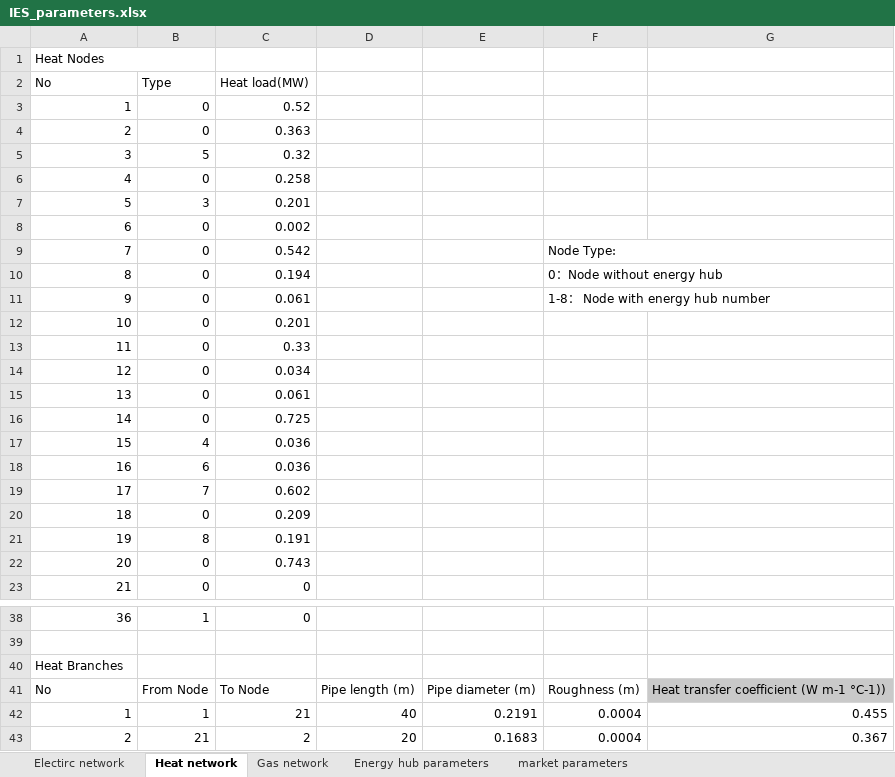
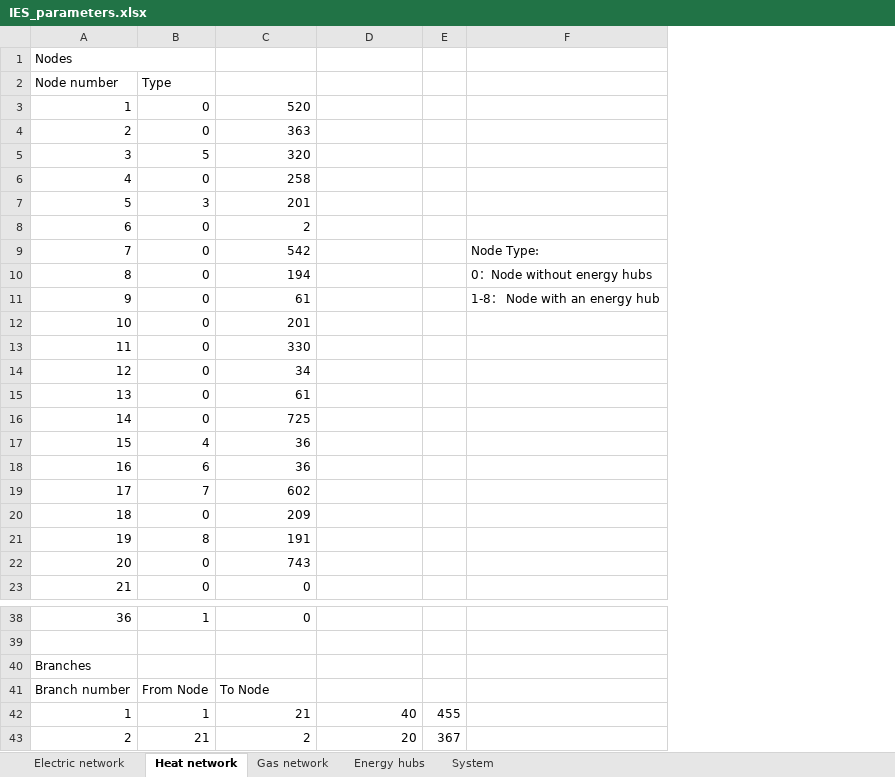
Before and after one commit to kelpman05/DataUofManchester, an Excel workbook: IES_parameters.xlsx, sheet Heat network, drawn as a sheet; only a part is shown, gaps mark what is left out; values as stored, in another font and other column widths than the file's, no borders; charts and pictures not drawn; removed rows and columns are numbered as before the commit, all else as after; the diff covers the shown part only; the diff names each change by its address in the sheet, - before the commit and + after, or states it on an @@ line.

```diff
--- a/IES_parameters.xlsx (sheet Heat network)
+++ b/IES_parameters.xlsx (sheet Heat network)
-sheet tab: Electirc network
+sheet tab: Electric network
-sheet tab: Energy hub parameters
+sheet tab: Energy hubs
-sheet tab: market parameters
+sheet tab: System
-column E, rows 41-43: Pipe diameter (m) | 0.2191 | 0.1683
-column F, rows 9-11: Node Type: | 0：Node without energy hub | 1-8： Node with energy hub number; rows 41-43: Roughness (m) | 0.0004 | 0.0004
-column G, rows 41-43: Heat transfer coefficient (W m-1 °C-1)) | 0.455 | 0.367
+column E, rows 42-43: 455 | 367
+column F, rows 9-11: Node Type: | 0：Node without energy hubs | 1-8： Node with an energy hub
@@ column A renumbered between rows 1 and 41 @@
-C2: Heat load(MW)
+C2: (empty)
-C3: 0.52
+C3: 520
-C4: 0.363
+C4: 363
-C5: 0.32
+C5: 320
-C6: 0.258
+C6: 258
-C7: 0.201
+C7: 201
-C8: 0.002
+C8: 2
-C9: 0.542
+C9: 542
-C10: 0.194
+C10: 194
-C11: 0.061
+C11: 61
-C12: 0.201
+C12: 201
-C13: 0.33
+C13: 330
-C14: 0.034
+C14: 34
-C15: 0.061
+C15: 61
-C16: 0.725
+C16: 725
-C17:C18: 0.036
+C17:C18: 36
-C19: 0.602
+C19: 602
-C20: 0.209
+C20: 209
-C21: 0.191
+C21: 191
-C22: 0.743
+C22: 743
-D41: Pipe length (m)
+D41: (empty)
```
Also changed, not shown: 5 added rows elsewhere in this sheet, sheet System, sheet Energy hubs, sheet Gas network, sheet Electric network, charts or pictures, 1 other file.
